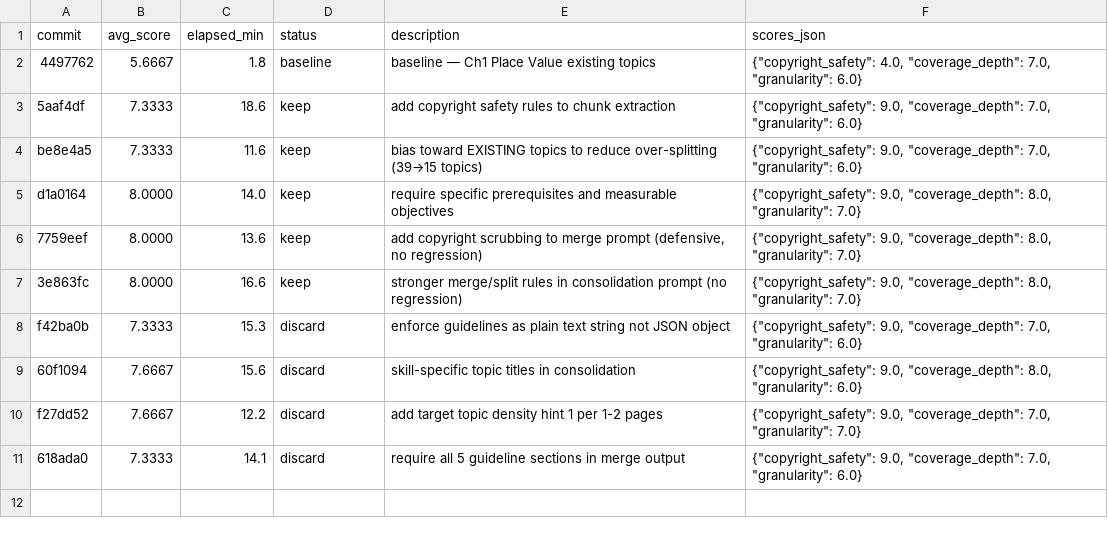
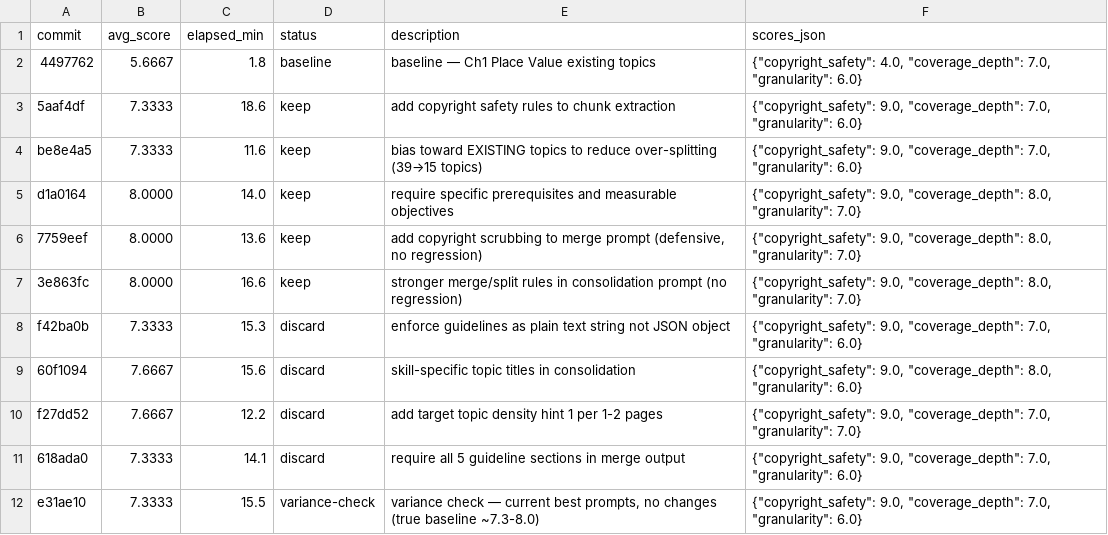
Before and after one commit to manishjain-py/learnlikemagic, a TSV file: llm-backend/book_ingestion_v2/evaluation/results.tsv, drawn as a sheet.

```diff
--- a/llm-backend/book_ingestion_v2/evaluation/results.tsv
+++ b/llm-backend/book_ingestion_v2/evaluation/results.tsv
@@ -11 +11,2 @@ f27dd52	7.6667	12.2	discard	add target topic density hint 1 per 1-2 pages	{"copy
 618ada0	7.3333	14.1	discard	require all 5 guideline sections in merge output	{"copyright_safety": 9.0, "coverage_depth": 7.0, "granularity": 6.0}
+e31ae10	7.3333	15.5	variance-check	variance check — current best prompts, no changes (true baseline ~7.3-8.0)	{"copyright_safety": 9.0, "coverage_depth": 7.0, "granularity": 6.0}
```
